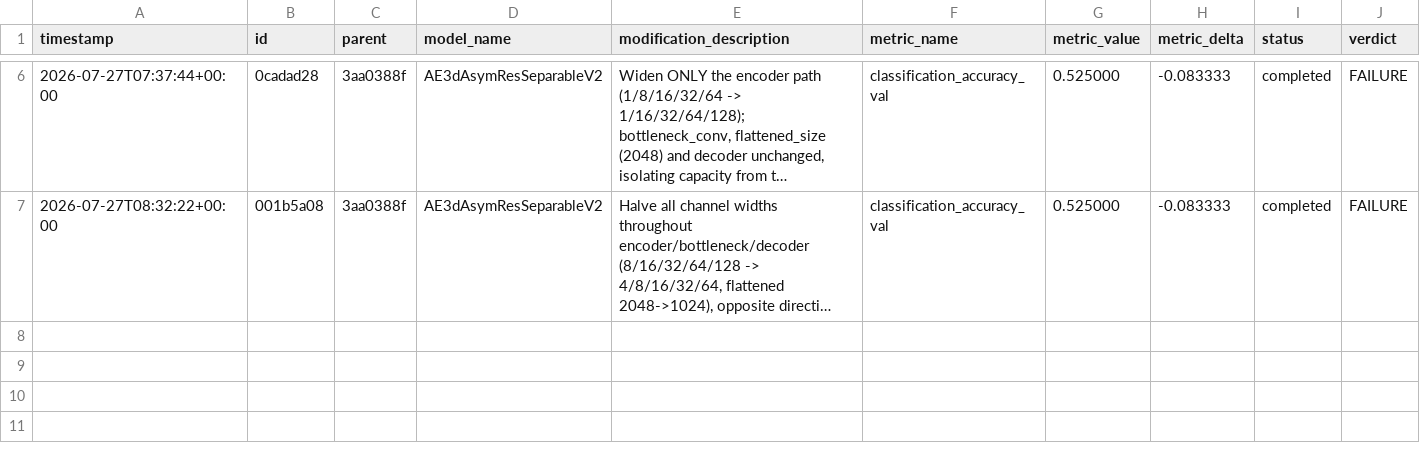
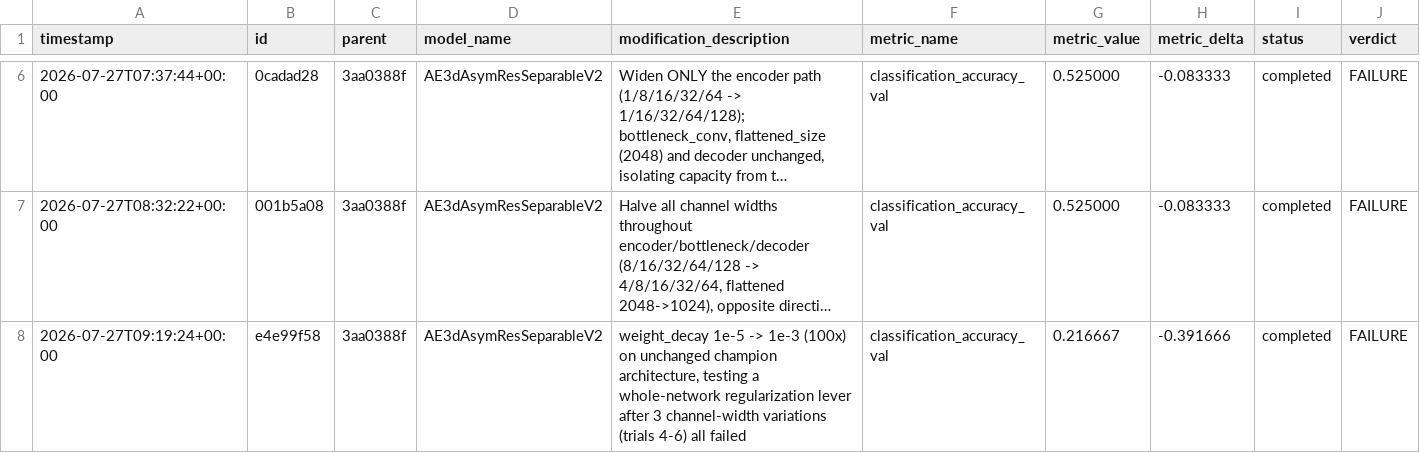
Before and after one commit to Arthur-Peronne/SDSC-IRM, a CSV file: ai_agent/experiments/trial_log.csv, drawn as a sheet; only a part is shown, gaps mark what is left out; long unchanged cells end in …; the diff names each change by its address in the sheet, - before the commit and + after, or states it on an @@ line.

Commit message:
[trial] e4e99f58 FAILURE (0.2167)

```diff
--- a/ai_agent/experiments/trial_log.csv
+++ b/ai_agent/experiments/trial_log.csv
+row 8: 2026-07-27T09:19:24+00:00 | e4e99f58 | 3aa0388f | AE3dAsymResSeparableV2 | weight_decay 1e-5 -> 1e-3 (100x) on unchanged champion architecture, testing a whole-network regularization lever after 3 channel-width variations (trials 4-6) all failed | classification_accuracy_val | 0.216667 | -0.391666 | completed | FAILURE
```
Also changed, not shown: 3 other files.
